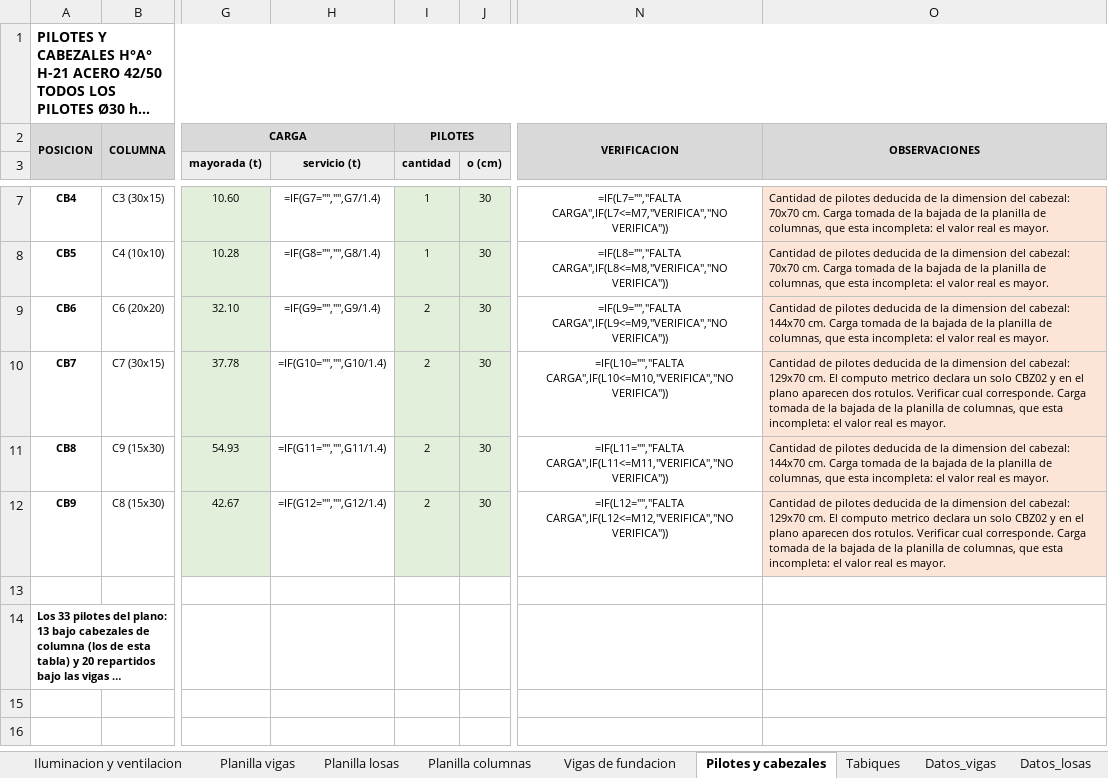
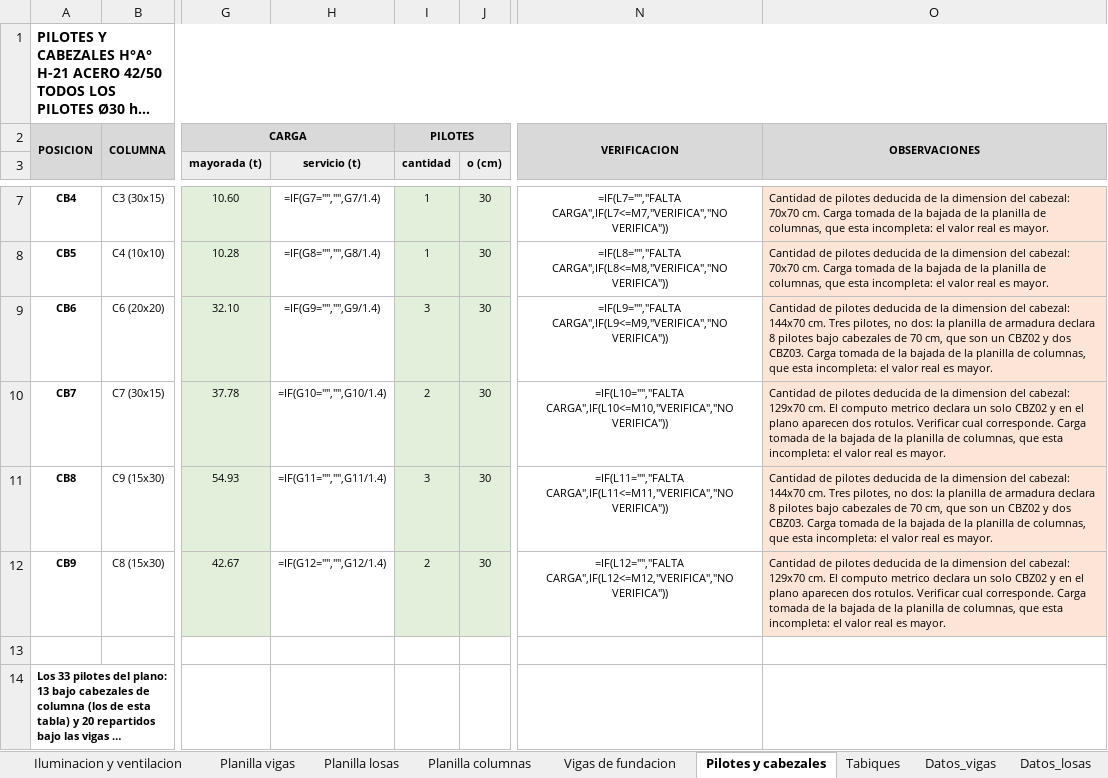
Before and after one commit to LoloMelia/tareas-claude, an Excel workbook: planillas/planillas_estructura.xlsx, sheet Pilotes y cabezales, drawn as a sheet; only a part is shown, gaps mark what is left out; long unchanged cells end in …; values as stored, in another font and other column widths than the file's, no borders; formulas without a stored value are shown as written; conditional formats not drawn; the diff names each change by its address in the sheet, - before the commit and + after, or states it on an @@ line.

```diff
--- a/planillas/planillas_estructura.xlsx (sheet Pilotes y cabezales)
+++ b/planillas/planillas_estructura.xlsx (sheet Pilotes y cabezales)
-I9 (cantidad): 2
+I9 (cantidad): 3
-O9: …144x70 cm. Carga tomada…
+O9: …144x70 cm. Tres pilotes, no dos: la planilla de armadura declara 8 pilotes bajo cabezales de 70 cm, que son un CBZ02 y dos CBZ03. Carga tomada…
-I11 (cantidad): 2
+I11 (cantidad): 3
-O11: …144x70 cm. Carga tomada…
+O11: …144x70 cm. Tres pilotes, no dos: la planilla de armadura declara 8 pilotes bajo cabezales de 70 cm, que son un CBZ02 y dos CBZ03. Carga tomada…
```
Also changed, not shown: sheet Datos_pilotes, sheet Tabiques.
